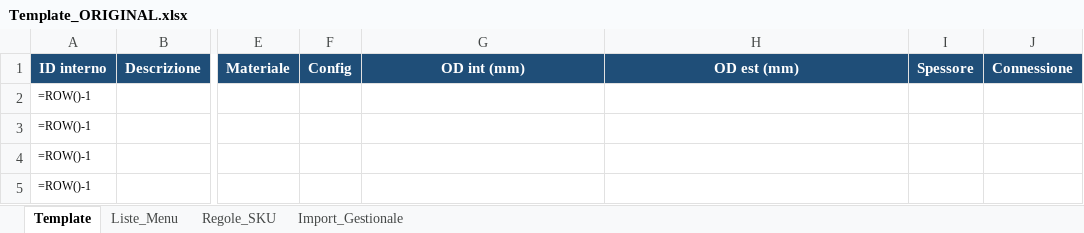
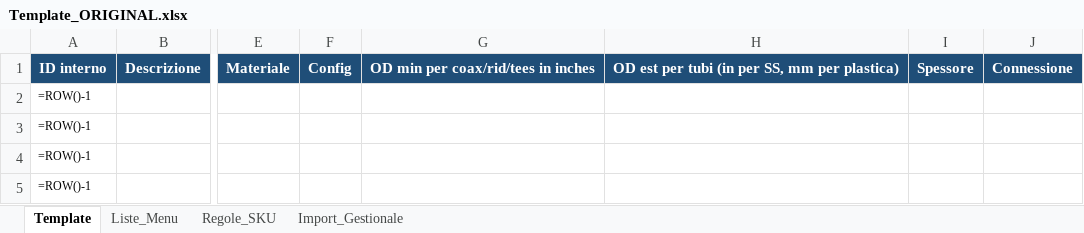
Before and after one commit to luperola/QR_Code, an Excel workbook: Template_ORIGINAL.xlsx, sheet Template, drawn as a sheet; only a part is shown, gaps mark what is left out; values as stored, in another font and other column widths than the file's, no borders; formulas without a stored value are shown as written; the diff names each change by its address in the sheet, - before the commit and + after, or states it on an @@ line.

Commit message:
Rename OD fields in items template

```diff
--- a/Template_ORIGINAL.xlsx (sheet Template)
+++ b/Template_ORIGINAL.xlsx (sheet Template)
-G1: OD int (mm)
+G1: OD min per coax/rid/tees in inches
-H1: OD est (mm)
+H1: OD est per tubi (in per SS, mm per plastica)
```
Also changed, not shown: 1 other file.
